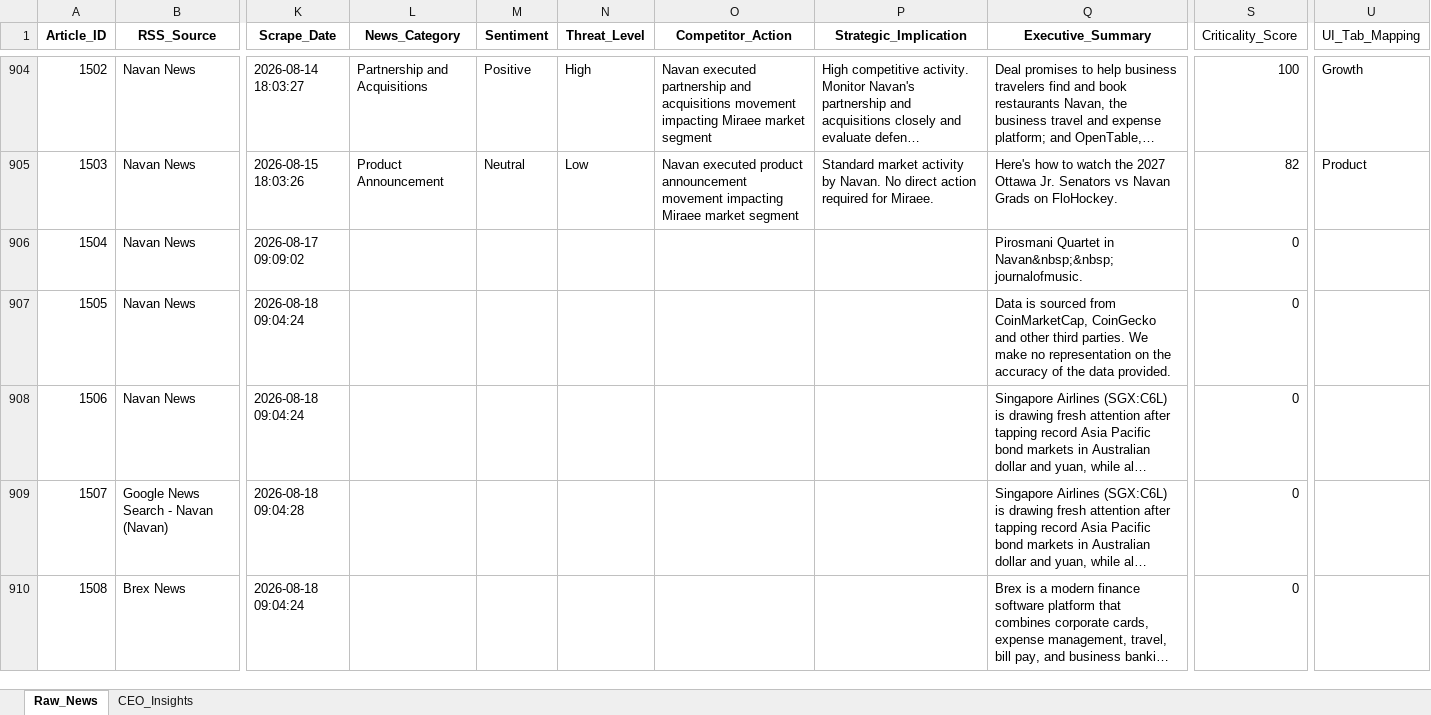
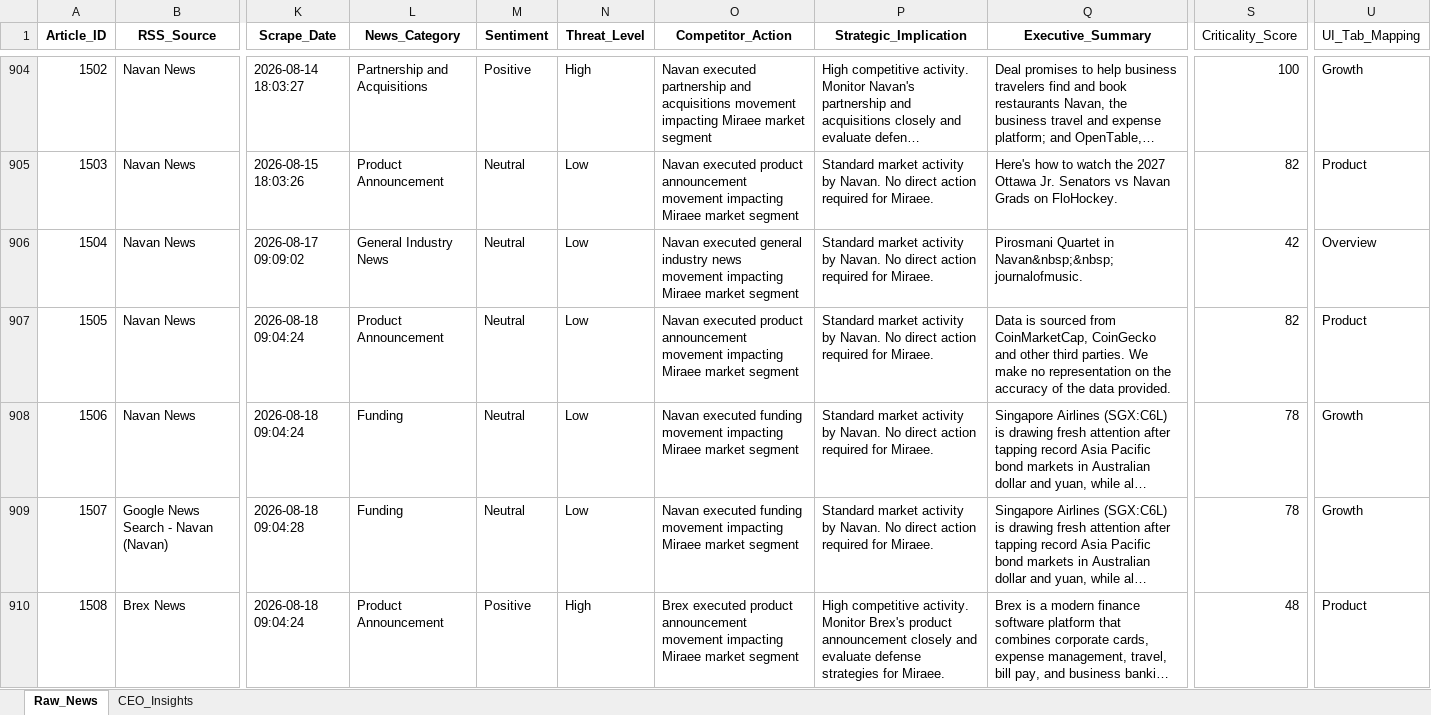
Before and after one commit to pchitlangia-maker/TabhiGroupDashboard, an Excel workbook: News_Dashboard/data/raw_news_database_Miraee.xlsx, sheet Raw_News, drawn as a sheet; only a part is shown, gaps mark what is left out; long unchanged cells end in …; values as stored, in another font and other column widths than the file's, no borders; the diff names each change by its address in the sheet, - before the commit and + after, or states it on an @@ line.

```diff
--- a/News_Dashboard/data/raw_news_database_Miraee.xlsx (sheet Raw_News)
+++ b/News_Dashboard/data/raw_news_database_Miraee.xlsx (sheet Raw_News)
-L906 (News_Category): (empty)
+L906 (News_Category): General Industry News
-M906:M909 (Sentiment): (empty)
+M906:M909 (Sentiment): Neutral
-N906:N909 (Threat_Level): (empty)
+N906:N909 (Threat_Level): Low
-O906 (Competitor_Action): (empty)
+O906 (Competitor_Action): Navan executed general industry news movement impacting Miraee market segment
-P906:P909 (Strategic_Implication): (empty)
+P906:P909 (Strategic_Implication): Standard market activity by Navan. No direct action required for Miraee.
-S906 (Criticality_Score): 0
+S906 (Criticality_Score): 42
-U906 (UI_Tab_Mapping): (empty)
+U906 (UI_Tab_Mapping): Overview
-L907 (News_Category): (empty)
+L907 (News_Category): Product Announcement
-O907 (Competitor_Action): (empty)
+O907 (Competitor_Action): Navan executed product announcement movement impacting Miraee market segment
-S907 (Criticality_Score): 0
+S907 (Criticality_Score): 82
-U907 (UI_Tab_Mapping): (empty)
+U907 (UI_Tab_Mapping): Product
-L908:L909 (News_Category): (empty)
+L908:L909 (News_Category): Funding
-O908:O909 (Competitor_Action): (empty)
+O908:O909 (Competitor_Action): Navan executed funding movement impacting Miraee market segment
-S908:S909 (Criticality_Score): 0
+S908:S909 (Criticality_Score): 78
-U908:U909 (UI_Tab_Mapping): (empty)
+U908:U909 (UI_Tab_Mapping): Growth
-L910 (News_Category): (empty)
+L910 (News_Category): Product Announcement
-M910 (Sentiment): (empty)
+M910 (Sentiment): Positive
-N910 (Threat_Level): (empty)
+N910 (Threat_Level): High
-O910 (Competitor_Action): (empty)
+O910 (Competitor_Action): Brex executed product announcement movement impacting Miraee market segment
-P910 (Strategic_Implication): (empty)
+P910 (Strategic_Implication): High competitive activity. Monitor Brex's product announcement closely and evaluate defense strategies for Miraee.
-S910 (Criticality_Score): 0
+S910 (Criticality_Score): 48
-U910 (UI_Tab_Mapping): (empty)
+U910 (UI_Tab_Mapping): Product
```
Also changed, not shown: News_Dashboard/data/raw_news_database_Mondee.xlsx, News_Intelligence/output/raw_news_database_Miraee.xlsx, 3 other files.
